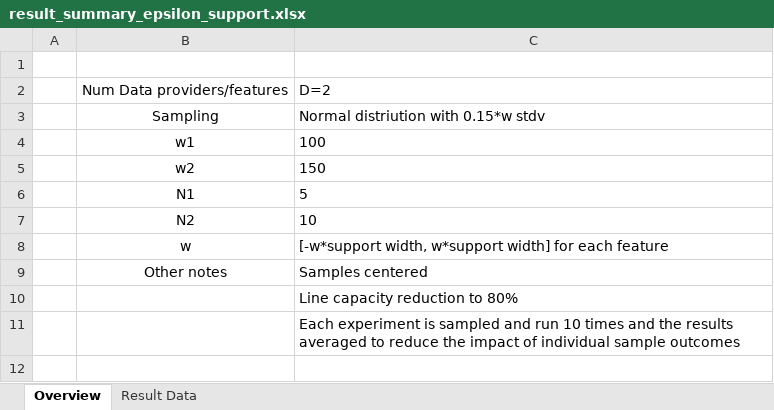
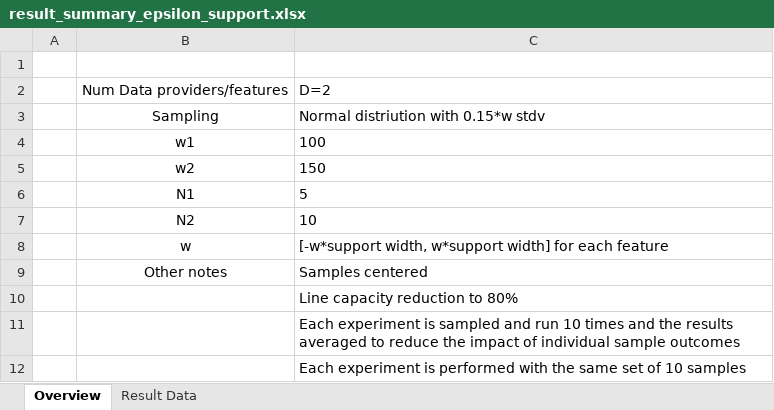
Before and after one commit to mieth-robert/multi_data_wd_dro, an Excel workbook: results/result_summary_epsilon_support.xlsx, sheet Overview, drawn as a sheet; values as stored, in another font and other column widths than the file's, no borders; the diff names each change by its address in the sheet, - before the commit and + after, or states it on an @@ line.

Commit message:
same samples for each experiment and more results

```diff
--- a/results/result_summary_epsilon_support.xlsx (sheet Overview)
+++ b/results/result_summary_epsilon_support.xlsx (sheet Overview)
+row 12:  |  | Each experiment is performed with the same set of 10 samples
```
Also changed, not shown: sheet Result Data, 2 other files.
